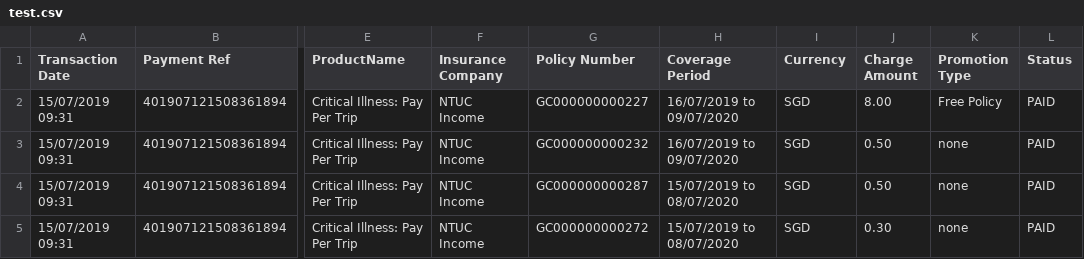
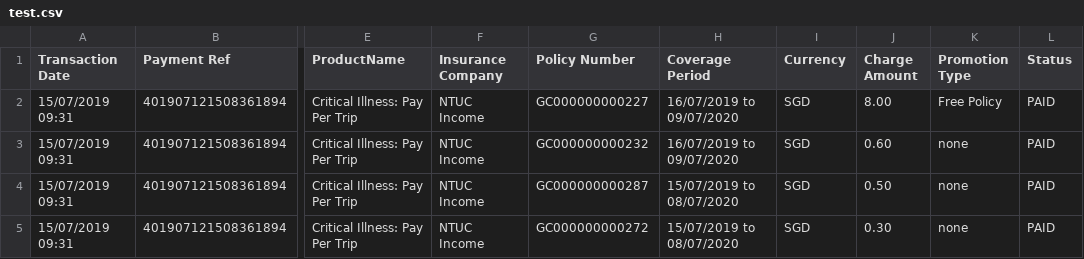
Before and after one commit to dorise1/test, a CSV file: test.csv, drawn as a sheet; only a part is shown, gaps mark what is left out; the diff names each change by its address in the sheet, - before the commit and + after, or states it on an @@ line.

Commit message:
Update test.csv

```diff
--- a/test.csv
+++ b/test.csv
-J3 (Charge Amount): 0.50
+J3 (Charge Amount): 0.60
```
